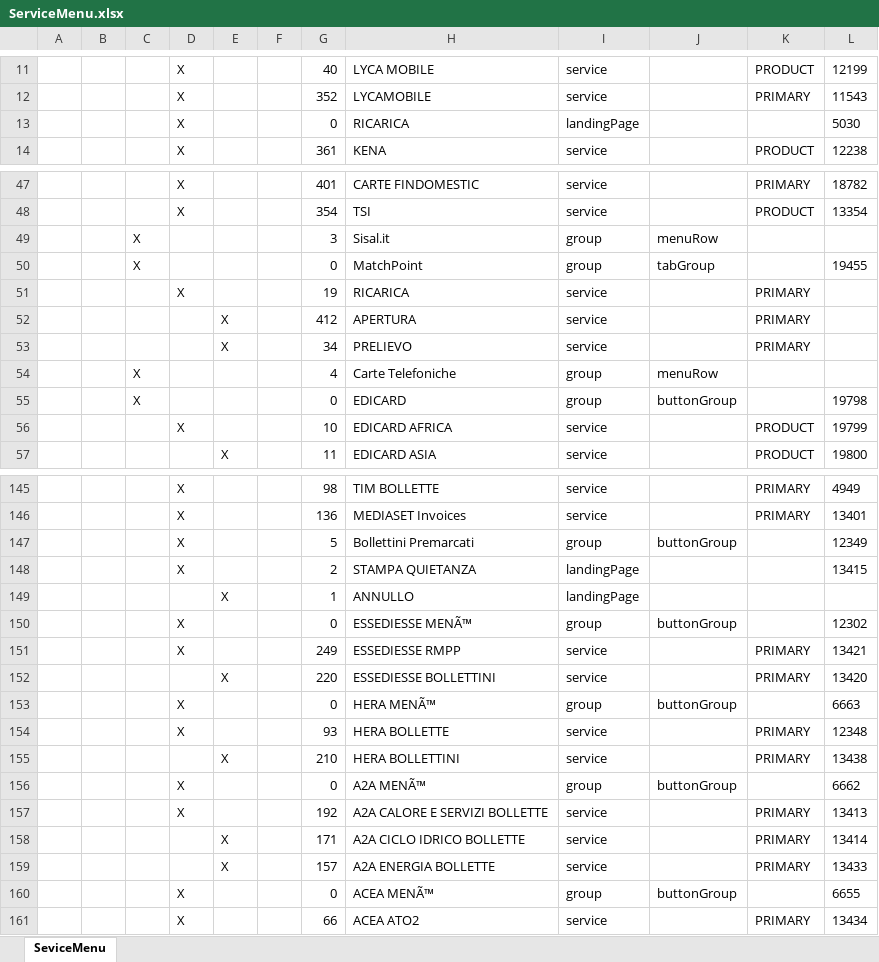
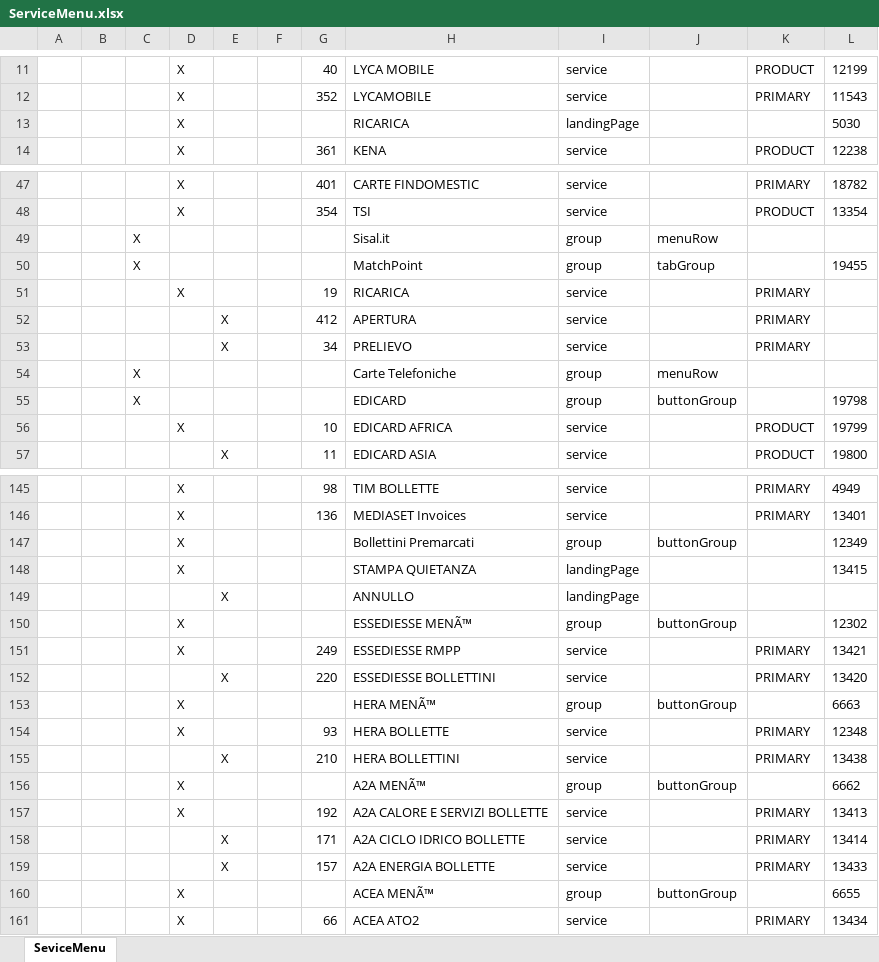
Before and after one commit to SergiuZoitanu98/OmicronRepo, an Excel workbook: Output/ServiceMenu.xlsx, sheet SeviceMenu, drawn as a sheet; only a part is shown, gaps mark what is left out; values as stored, in another font and other column widths than the file's, no borders; the diff covers the shown part only; the diff names each change by its address in the sheet, - before the commit and + after, or states it on an @@ line.

```diff
--- a/Output/ServiceMenu.xlsx (sheet SeviceMenu)
+++ b/Output/ServiceMenu.xlsx (sheet SeviceMenu)
-G13: 0
+G13: (empty)
-G49: 3
+G49: (empty)
-G50: 0
+G50: (empty)
-G54: 4
+G54: (empty)
-G55: 0
+G55: (empty)
-G147: 5
+G147: (empty)
-G148: 2
+G148: (empty)
-G149: 1
+G149: (empty)
-G150: 0
+G150: (empty)
-G153: 0
+G153: (empty)
-G156: 0
+G156: (empty)
-G160: 0
+G160: (empty)
```
Also changed, not shown: 36 edited cells elsewhere in this sheet, 1 other file.
